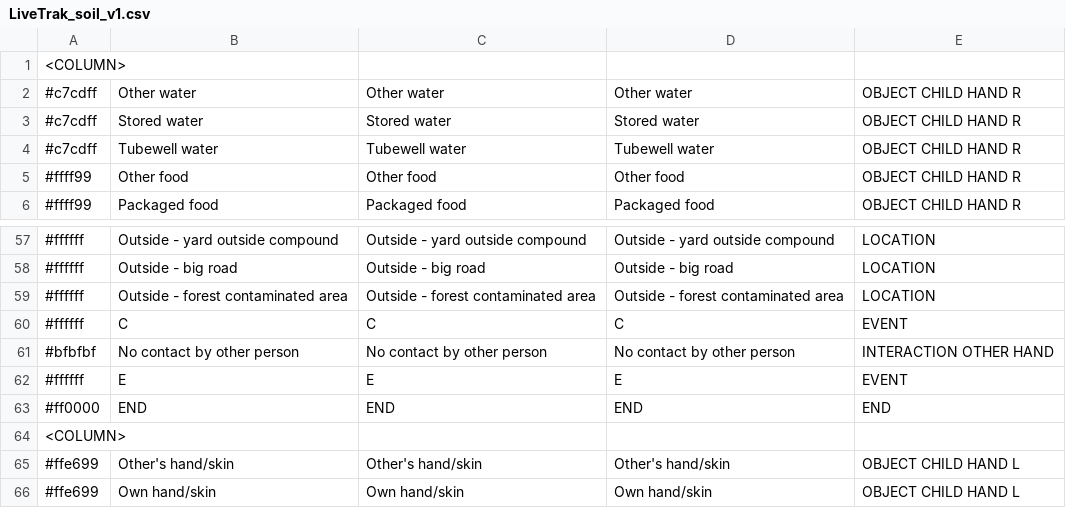
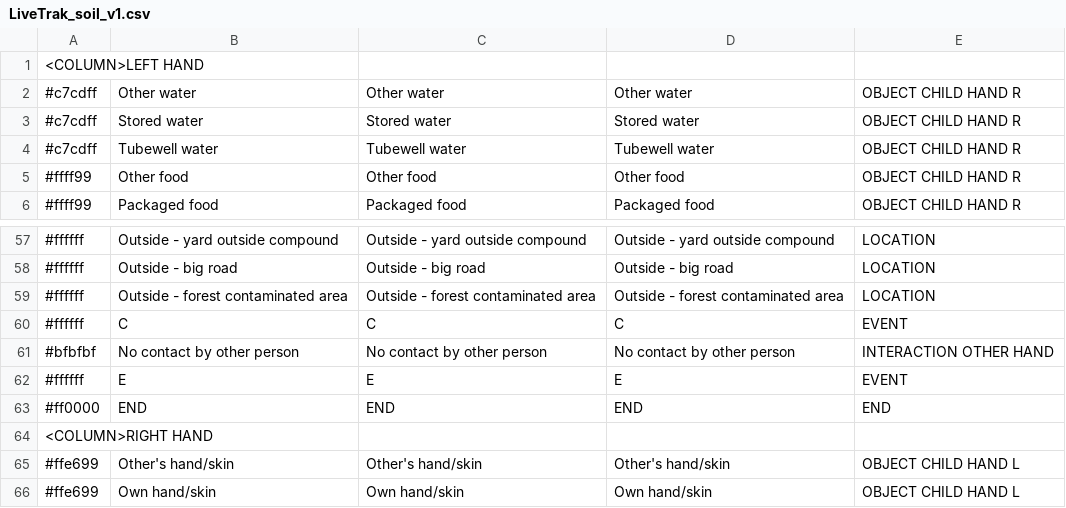
Before and after one commit to juleea/LiveTrak, a CSV file: app/src/main/assets/LiveTrak_soil_v1.csv, drawn as a sheet; only a part is shown, gaps mark what is left out.

```diff
--- a/app/src/main/assets/LiveTrak_soil_v1.csv
+++ b/app/src/main/assets/LiveTrak_soil_v1.csv
@@ -1,2 +1,2 @@
-<COLUMN>,,,,
+<COLUMN>LEFT HAND,,,,
 #c7cdff,Other water,Other water,Other water,OBJECT CHILD HAND R
@@ -63,3 +63,3 @@
 #ff0000,END,END,END,END
-<COLUMN>,,,,
+<COLUMN>RIGHT HAND,,,,
 #ffe699,Other's hand/skin,Other's hand/skin,Other's hand/skin,OBJECT CHILD HAND L
```
Also changed, not shown: 12 other files.
